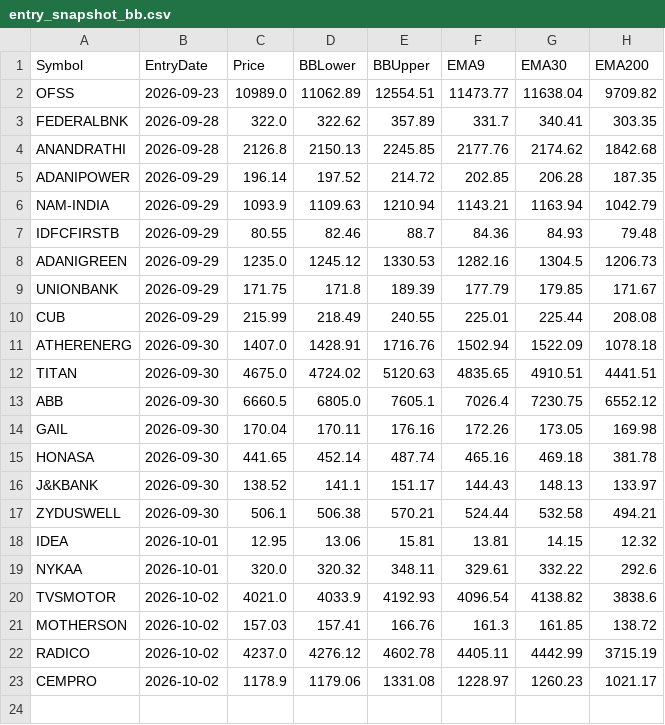
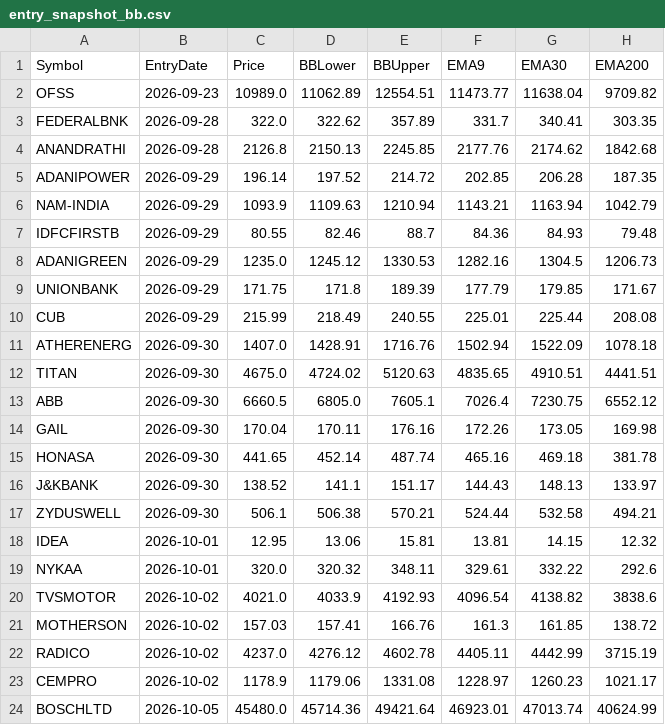
Before and after one commit to finnyrajmann/nse-bb-system, a CSV file: data/entry_snapshot_bb.csv, drawn as a sheet; the diff names each change by its address in the sheet, - before the commit and + after, or states it on an @@ line.

Commit message:
Auto-update — 2026-10-05

```diff
--- a/data/entry_snapshot_bb.csv
+++ b/data/entry_snapshot_bb.csv
+row 24: BOSCHLTD | 2026-10-05 | 45480.0 | 45714.36 | 49421.64 | 46923.01 | 47013.74 | 40624.99
```
